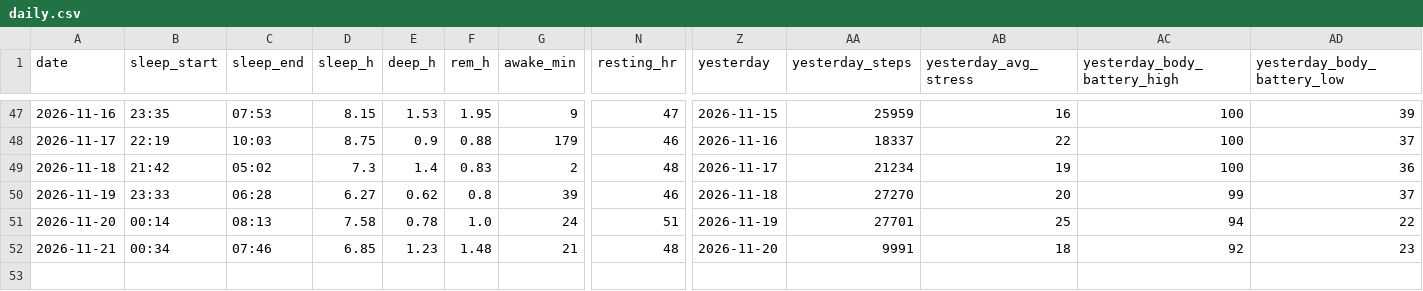
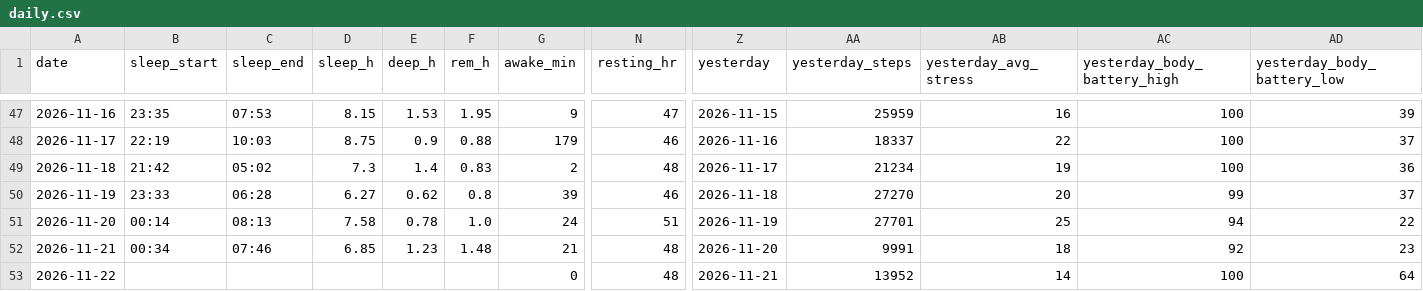
Before and after one commit to oyvindar/garmin-wellness, a CSV file: data/daily.csv, drawn as a sheet; only a part is shown, gaps mark what is left out; rows hold the shown columns only; the diff names each change by its address in the sheet, - before the commit and + after, or states it on an @@ line.

Commit message:
Garmin data 2026-11-22

```diff
--- a/data/daily.csv
+++ b/data/daily.csv
+row 53: 2026-11-22 |  |  |  |  |  | 0 | 48 | 2026-11-21 | 13952 | 14 | 100 | 64
```
Also changed, not shown: 5 other files.
